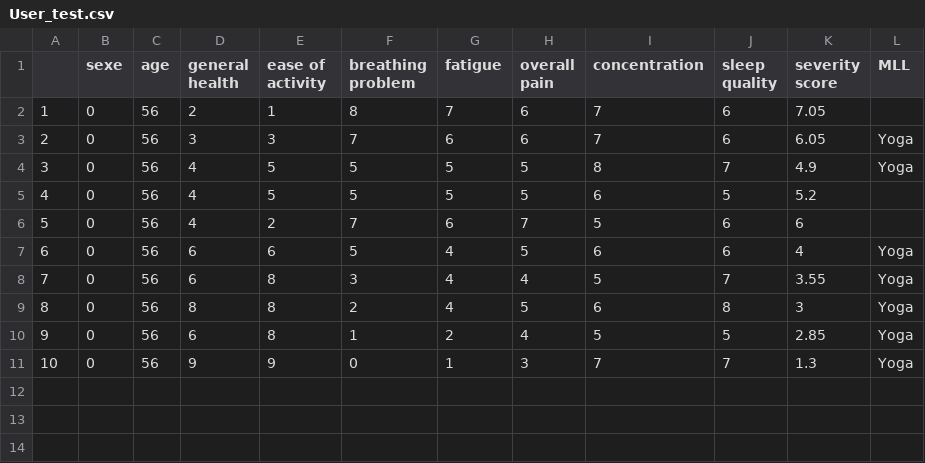
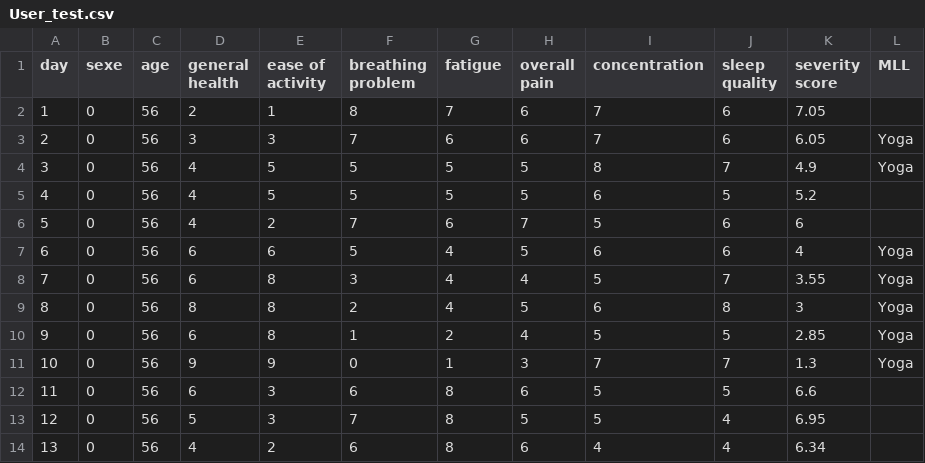
Before and after one commit to jules20022000/Notebook-Atreon, a CSV file: User_test.csv, drawn as a sheet; the diff names each change by its address in the sheet, - before the commit and + after, or states it on an @@ line.

Commit message:
user pred

```diff
--- a/User_test.csv
+++ b/User_test.csv
@@ column A (day) renumbered in row 1 @@
+row 12: 11 | 0 | 56 | 6 | 3 | 6 | 8 | 6 | 5 | 5 | 6.6
+row 13: 12 | 0 | 56 | 5 | 3 | 7 | 8 | 5 | 5 | 4 | 6.95
+row 14: 13 | 0 | 56 | 4 | 2 | 6 | 8 | 6 | 4 | 4 | 6.34
```
Also changed, not shown: 1 other file.
